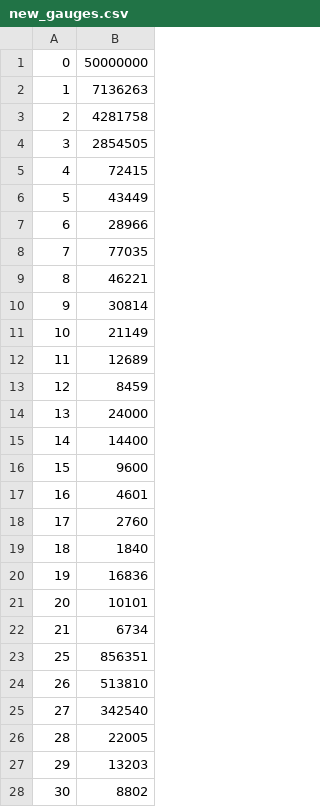
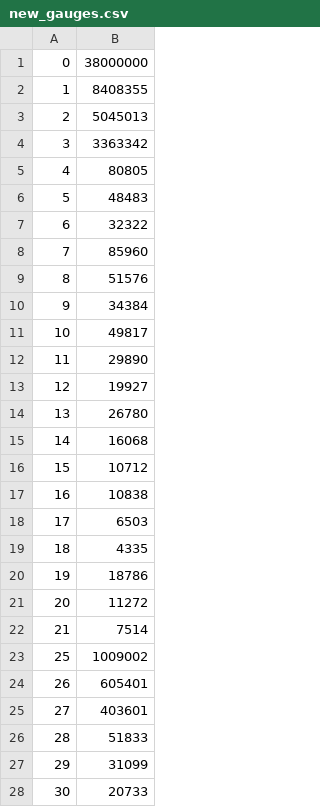
Before and after one commit to OsmosisIncentivesCommittee/OsmoIncentives, a CSV file: data/new_gauges.csv, drawn as a sheet; only a part is shown; the diff covers the shown part only.

```diff
--- a/data/new_gauges.csv
+++ b/data/new_gauges.csv
@@ -1,28 +1,28 @@
-0,50000000
-1,7136263
-2,4281758
-3,2854505
-4,72415
-5,43449
-6,28966
-7,77035
-8,46221
-9,30814
-10,21149
-11,12689
-12,8459
-13,24000
-14,14400
-15,9600
-16,4601
-17,2760
-18,1840
-19,16836
-20,10101
-21,6734
-25,856351
-26,513810
-27,342540
-28,22005
-29,13203
-30,8802
+0,38000000
+1,8408355
+2,5045013
+3,3363342
+4,80805
+5,48483
+6,32322
+7,85960
+8,51576
+9,34384
+10,49817
+11,29890
+12,19927
+13,26780
+14,16068
+15,10712
+16,10838
+17,6503
+18,4335
+19,18786
+20,11272
+21,7514
+25,1009002
+26,605401
+27,403601
+28,51833
+29,31099
+30,20733
```
Also changed, not shown: 147 edited cells elsewhere in this file, data/incentives.csv, 1 other file.
